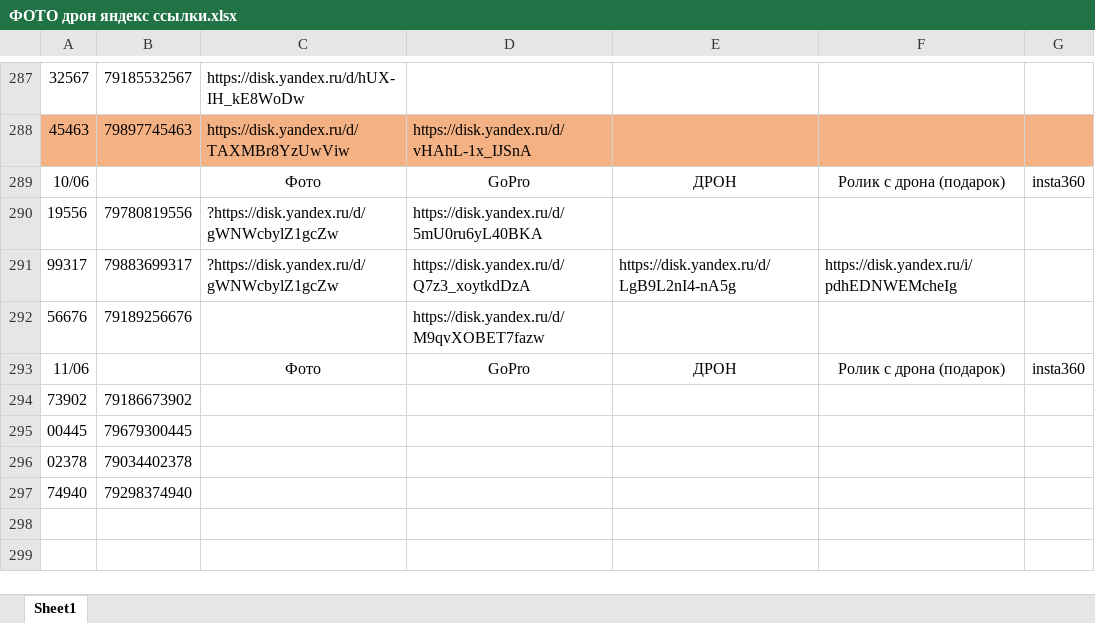
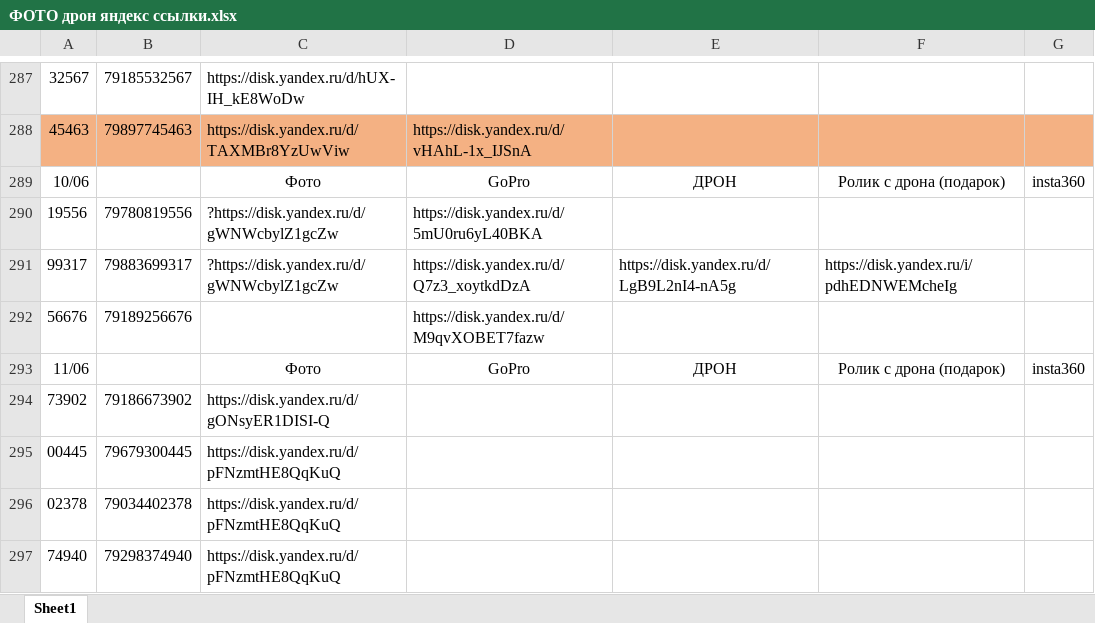
Before and after one commit to janasasha07-collab/photo, an Excel workbook: ФОТО дрон яндекс ссылки.xlsx, sheet Sheet1, drawn as a sheet; only a part is shown, gaps mark what is left out; values as stored, in another font and other column widths than the file's, no borders; the diff names each change by its address in the sheet, - before the commit and + after, or states it on an @@ line.

Commit message:
Add files via upload

```diff
--- a/ФОТО дрон яндекс ссылки.xlsx (sheet Sheet1)
+++ b/ФОТО дрон яндекс ссылки.xlsx (sheet Sheet1)
-C294: (empty)
+C294: https://disk.yandex.ru/d/gONsyER1DISI-Q
-C295:C297: (empty)
+C295:C297: https://disk.yandex.ru/d/pFNzmtHE8QqKuQ
```
